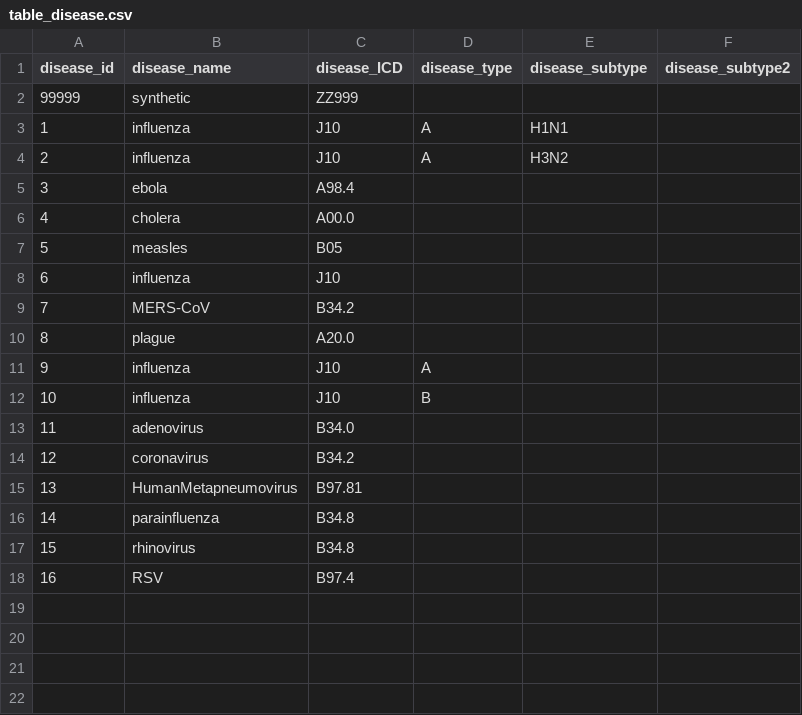
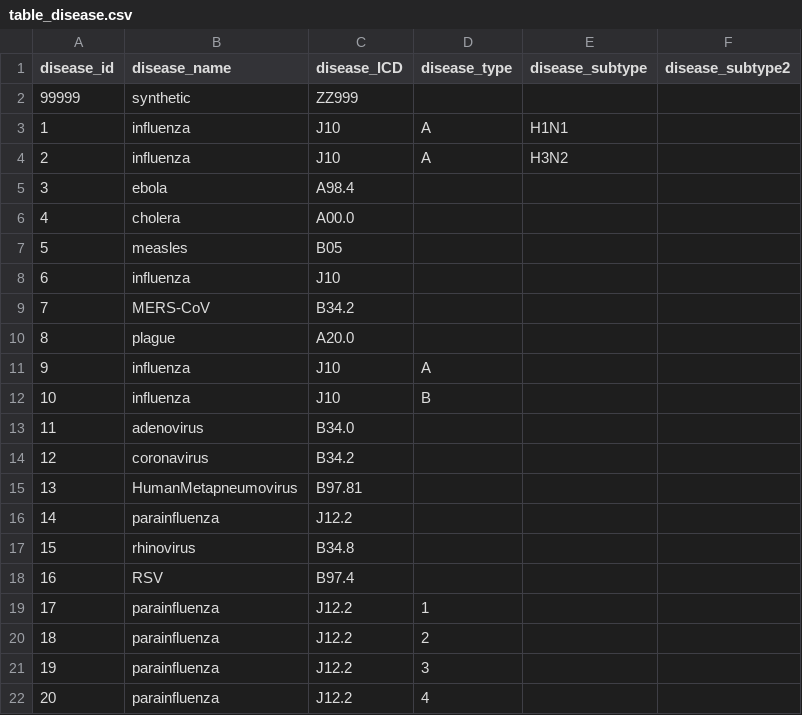
Before and after one commit to Outbreak-analysis/Datsid, a CSV file: tables/table_disease.csv, drawn as a sheet.

Commit message:
fix disease dictionary stuff
But still problems with parainfluenza (special characters?)

```diff
--- a/tables/table_disease.csv
+++ b/tables/table_disease.csv
@@ -15,4 +15,8 @@ disease_id,disease_name,disease_ICD,disease_type,disease_subtype,disease_subtype
 13,HumanMetapneumovirus,B97.81,,,
-14,parainfluenza,B34.8,,,
+14,parainfluenza,J12.2,,,
 15,rhinovirus,B34.8,,,
 16,RSV,B97.4,,,
+17,parainfluenza,J12.2,1,,
+18,parainfluenza,J12.2,2,,
+19,parainfluenza,J12.2,3,,
+20,parainfluenza,J12.2,4,,
```
Also changed, not shown: data/raw-data/respiratory-canada-phac-dictionary-disease.csv, 2 other files.
